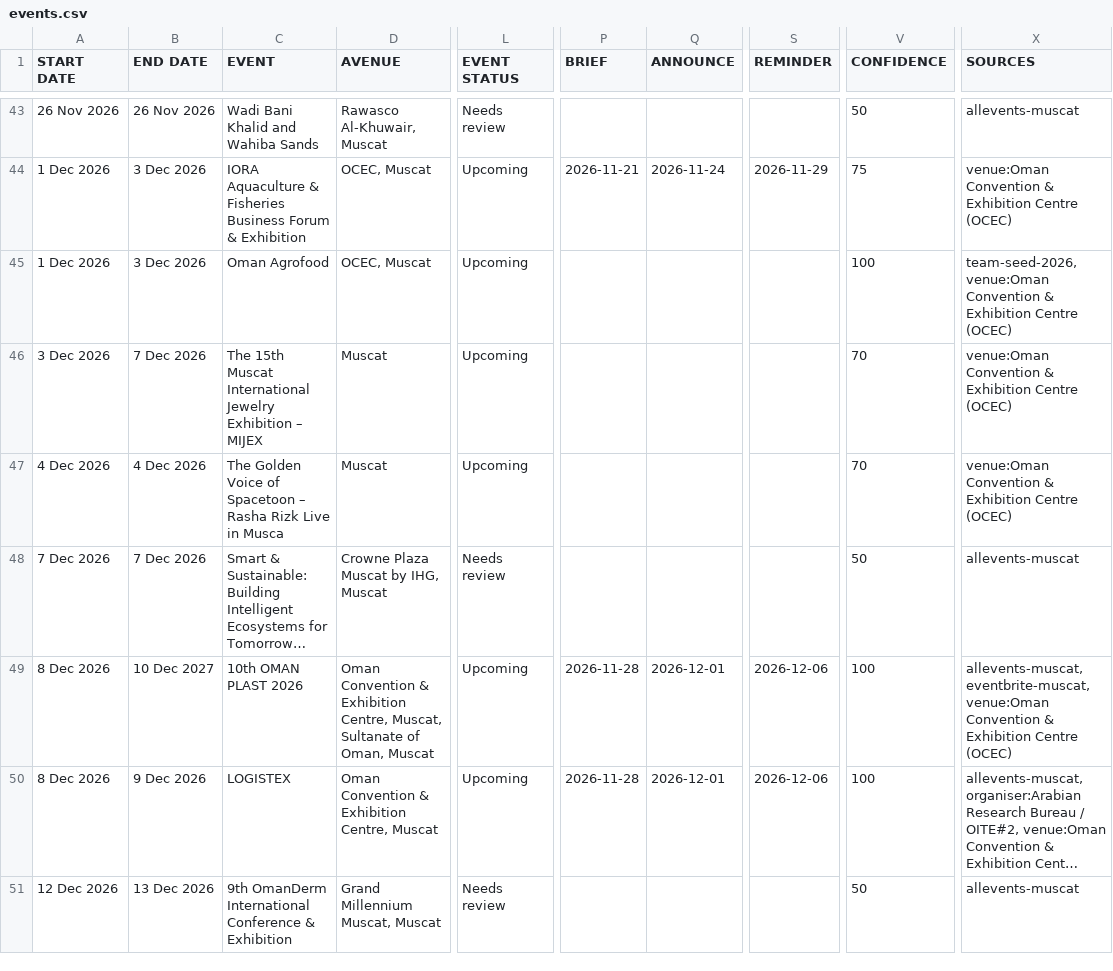
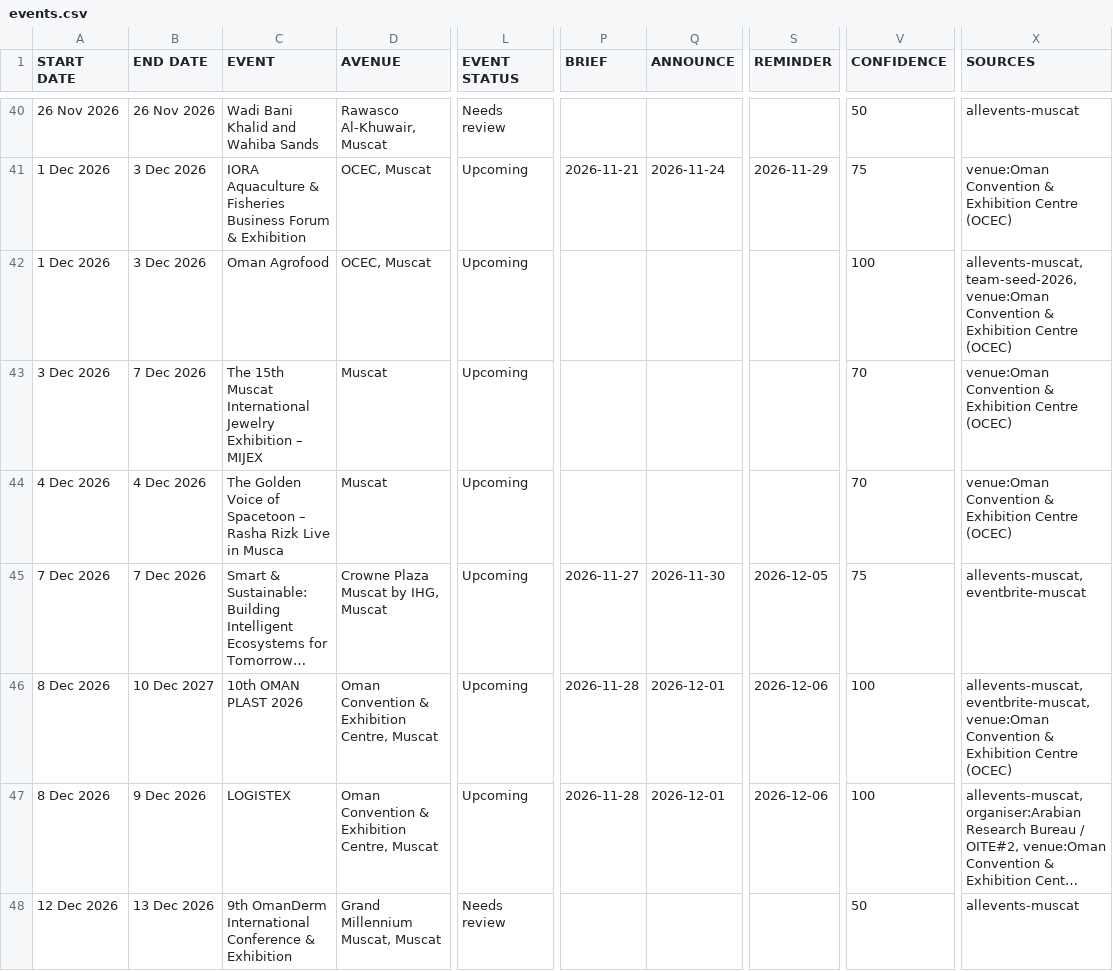
Before and after one commit to MAITH98/oman-events-radar, a CSV file: docs/events.csv, drawn as a sheet; only a part is shown, gaps mark what is left out; long unchanged cells end in …; addresses are those after the commit; the diff covers the shown part only; the diff names each change by its address in the sheet, - before the commit and + after, or states it on an @@ line.

```diff
--- a/docs/events.csv
+++ b/docs/events.csv
-X42 (SOURCES): team-seed-2026, venue:Oman…
+X42 (SOURCES): allevents-muscat, team-seed-2026, venue:Oman…
-L45 (EVENT STATUS): Needs review
+L45 (EVENT STATUS): Upcoming
-P45 (BRIEF): (empty)
+P45 (BRIEF): 2026-11-27
-Q45 (ANNOUNCE): (empty)
+Q45 (ANNOUNCE): 2026-11-30
-S45 (REMINDER): (empty)
+S45 (REMINDER): 2026-12-05
-V45 (CONFIDENCE): 50
+V45 (CONFIDENCE): 75
-X45 (SOURCES): allevents-muscat
+X45 (SOURCES): allevents-muscat, eventbrite-muscat
-D46 (AVENUE): …Exhibition Centre, Muscat, Sultanate of Oman, Muscat
+D46 (AVENUE): …Exhibition Centre, Muscat
```
Also changed, not shown: 3 added rows and 4 removed rows elsewhere in this file, 10 other files.
